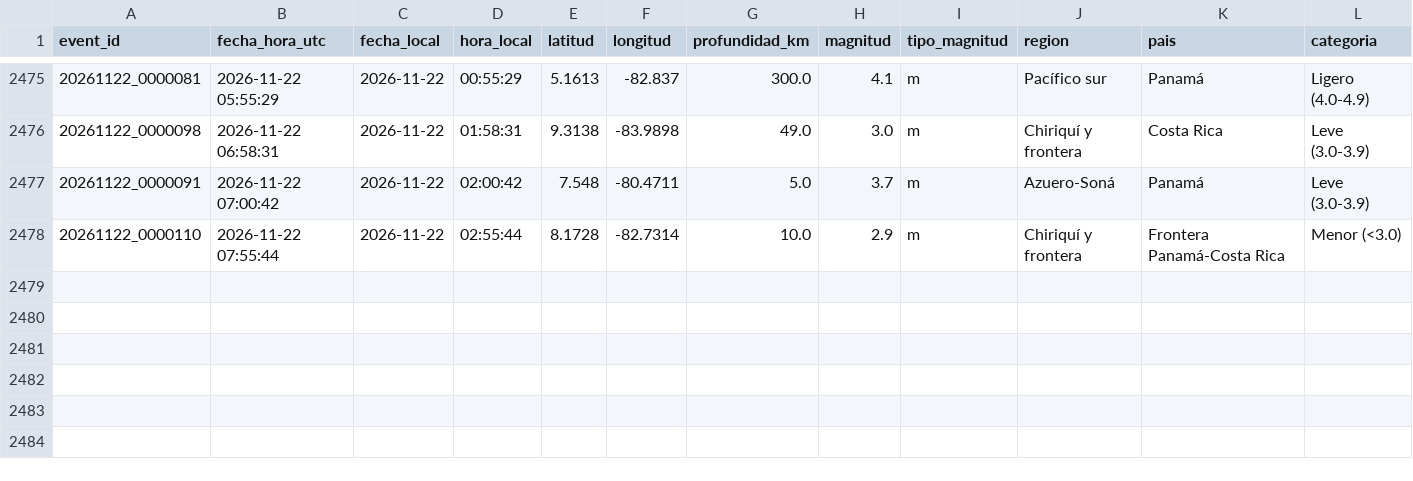
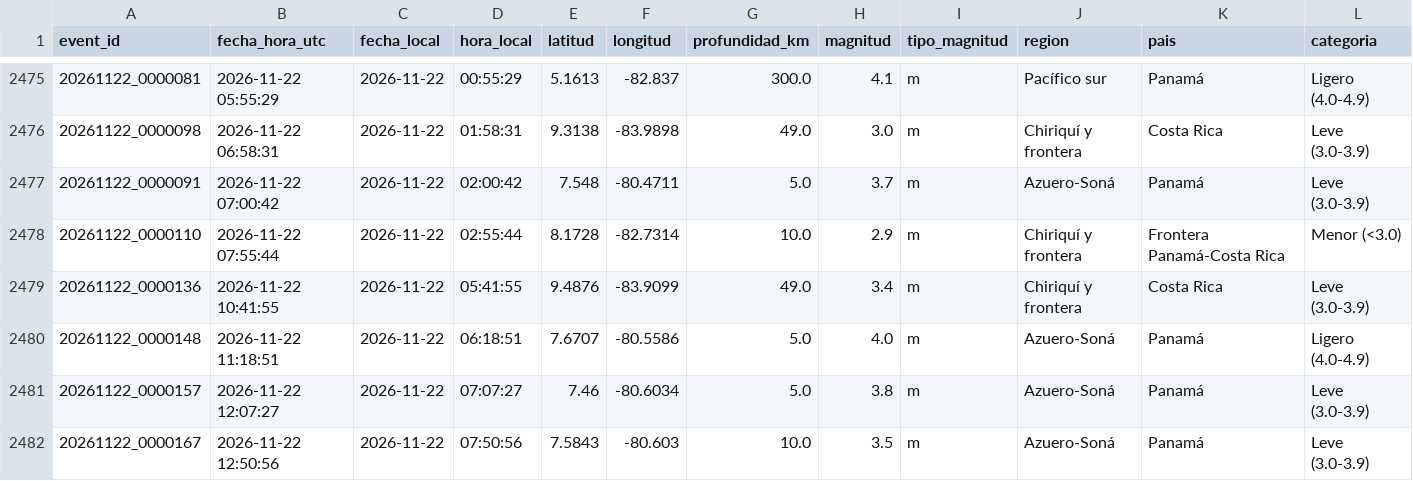
Before and after one commit to Margelinho/sismos-panama, a CSV file: data/sismos.csv, drawn as a sheet; only a part is shown, gaps mark what is left out; rows hold the shown columns only; the diff names each change by its address in the sheet, - before the commit and + after, or states it on an @@ line.

```diff
--- a/data/sismos.csv
+++ b/data/sismos.csv
+row 2479: 20261122_0000136 | 2026-11-22 10:41:55 | 2026-11-22 | 05:41:55 | 9.4876 | -83.9099 | 49.0 | 3.4 | m | Chiriquí y frontera | Costa Rica | Leve (3.0-3.9)
+row 2480: 20261122_0000148 | 2026-11-22 11:18:51 | 2026-11-22 | 06:18:51 | 7.6707 | -80.5586 | 5.0 | 4.0 | m | Azuero-Soná | Panamá | Ligero (4.0-4.9)
+row 2481: 20261122_0000157 | 2026-11-22 12:07:27 | 2026-11-22 | 07:07:27 | 7.46 | -80.6034 | 5.0 | 3.8 | m | Azuero-Soná | Panamá | Leve (3.0-3.9)
+row 2482: 20261122_0000167 | 2026-11-22 12:50:56 | 2026-11-22 | 07:50:56 | 7.5843 | -80.603 | 10.0 | 3.5 | m | Azuero-Soná | Panamá | Leve (3.0-3.9)
```
